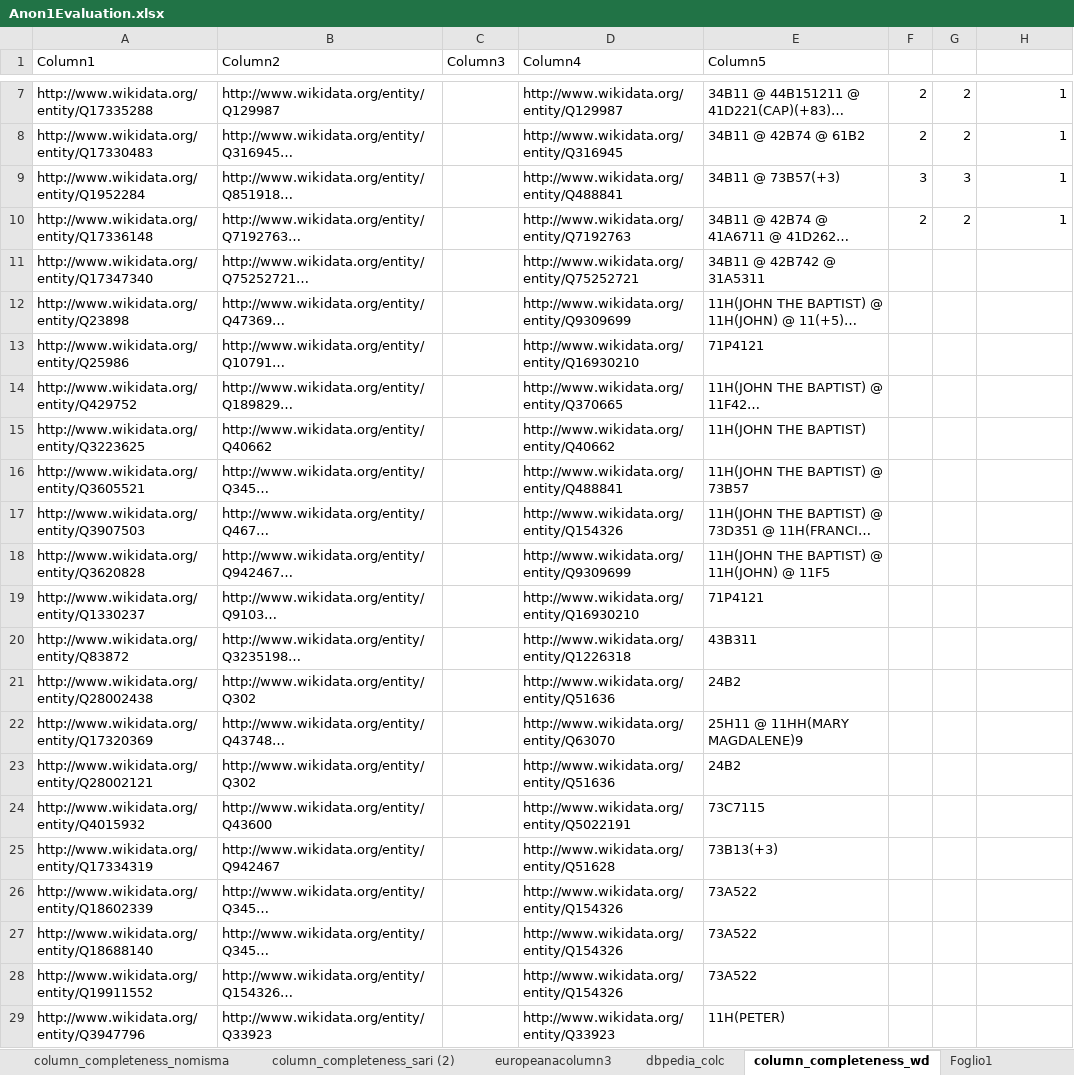
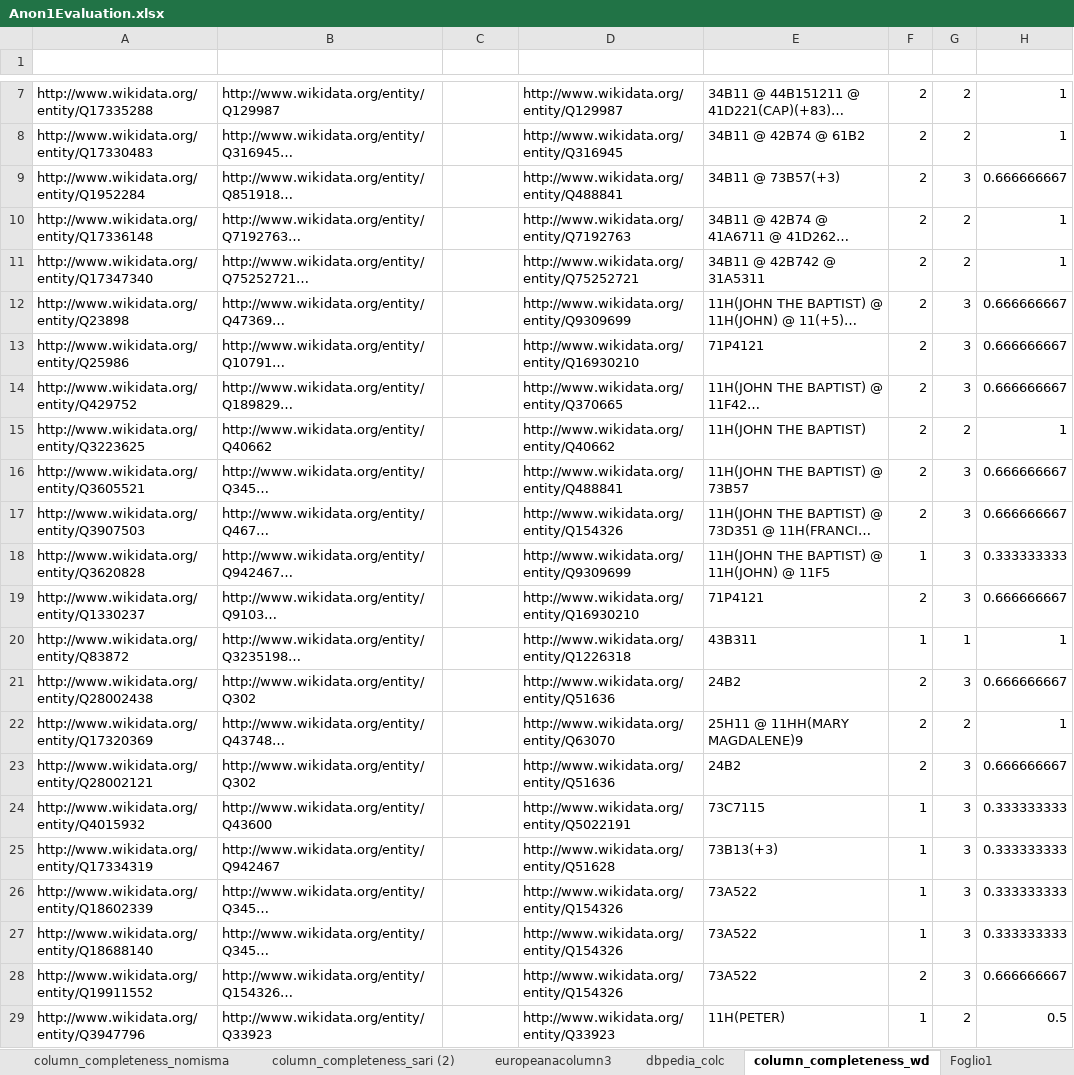
Before and after one commit to SofiBar/ArtGraphsLandscapeAnalysis, an Excel workbook: column_completeness_sample/Anon1Evaluation.xlsx, sheet column_completeness_wd, drawn as a sheet; only a part is shown, gaps mark what is left out; long unchanged cells end in …; values as stored, in another font and other column widths than the file's, no borders; table styles not drawn; the diff covers the shown part only; the diff names each change by its address in the sheet, - before the commit and + after, or states it on an @@ line.

Commit message:
Column completeness completed

```diff
--- a/column_completeness_sample/Anon1Evaluation.xlsx (sheet column_completeness_wd)
+++ b/column_completeness_sample/Anon1Evaluation.xlsx (sheet column_completeness_wd)
@@ A1:E1 bold: off → on, text colour: black → #FFFFFF @@
-F9: 3
+F9: 2
-H9: 1
+H9: 0.666666667
-F11:F17: (empty)
+F11:F17: 2
-G11: (empty)
+G11: 2
-H11: (empty)
+H11: 1
-G12:G14: (empty)
+G12:G14: 3
-H12:H14: (empty)
+H12:H14: 0.666666667
-G15: (empty)
+G15: 2
-H15: (empty)
+H15: 1
-G16:G19: (empty)
+G16:G19: 3
-H16:H17: (empty)
+H16:H17: 0.666666667
-F18: (empty)
+F18: 1
-H18: (empty)
+H18: 0.333333333
-F19: (empty)
+F19: 2
-H19: (empty)
+H19: 0.666666667
-F20: (empty)
+F20: 1
-G20: (empty)
+G20: 1
-H20: (empty)
+H20: 1
-F21:F23: (empty)
+F21:F23: 2
-G21: (empty)
+G21: 3
-H21: (empty)
+H21: 0.666666667
-G22: (empty)
+G22: 2
-H22: (empty)
+H22: 1
-G23:G28: (empty)
+G23:G28: 3
-H23: (empty)
+H23: 0.666666667
-F24:F27: (empty)
+F24:F27: 1
-H24:H27: (empty)
+H24:H27: 0.333333333
-F28: (empty)
+F28: 2
-H28: (empty)
+H28: 0.666666667
-F29: (empty)
+F29: 1
-G29: (empty)
+G29: 2
-H29: (empty)
+H29: 0.5
```
Also changed, not shown: 1 added row, 221 edited cells and cell formats elsewhere in this sheet, sheet dbpedia_colc.
